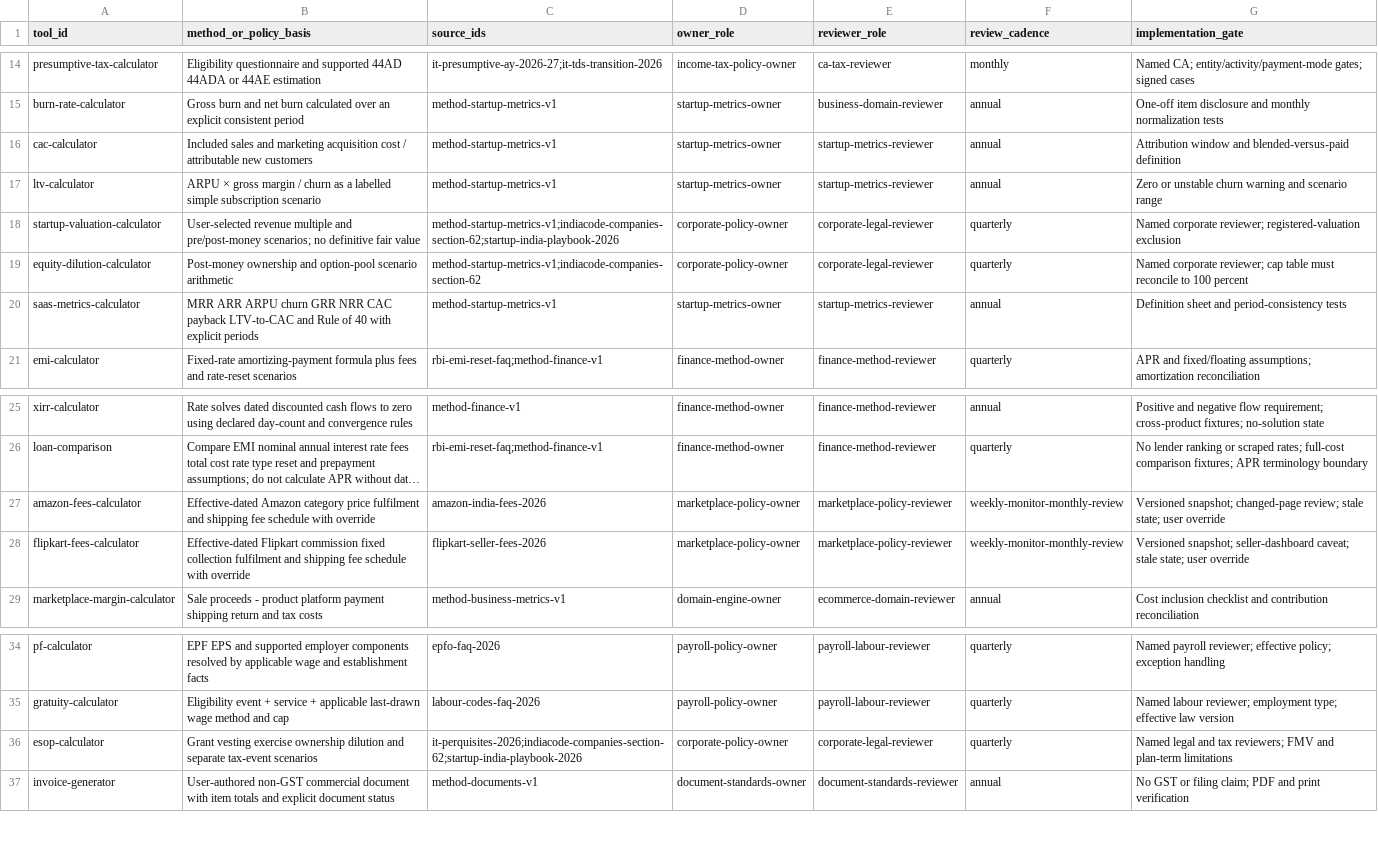
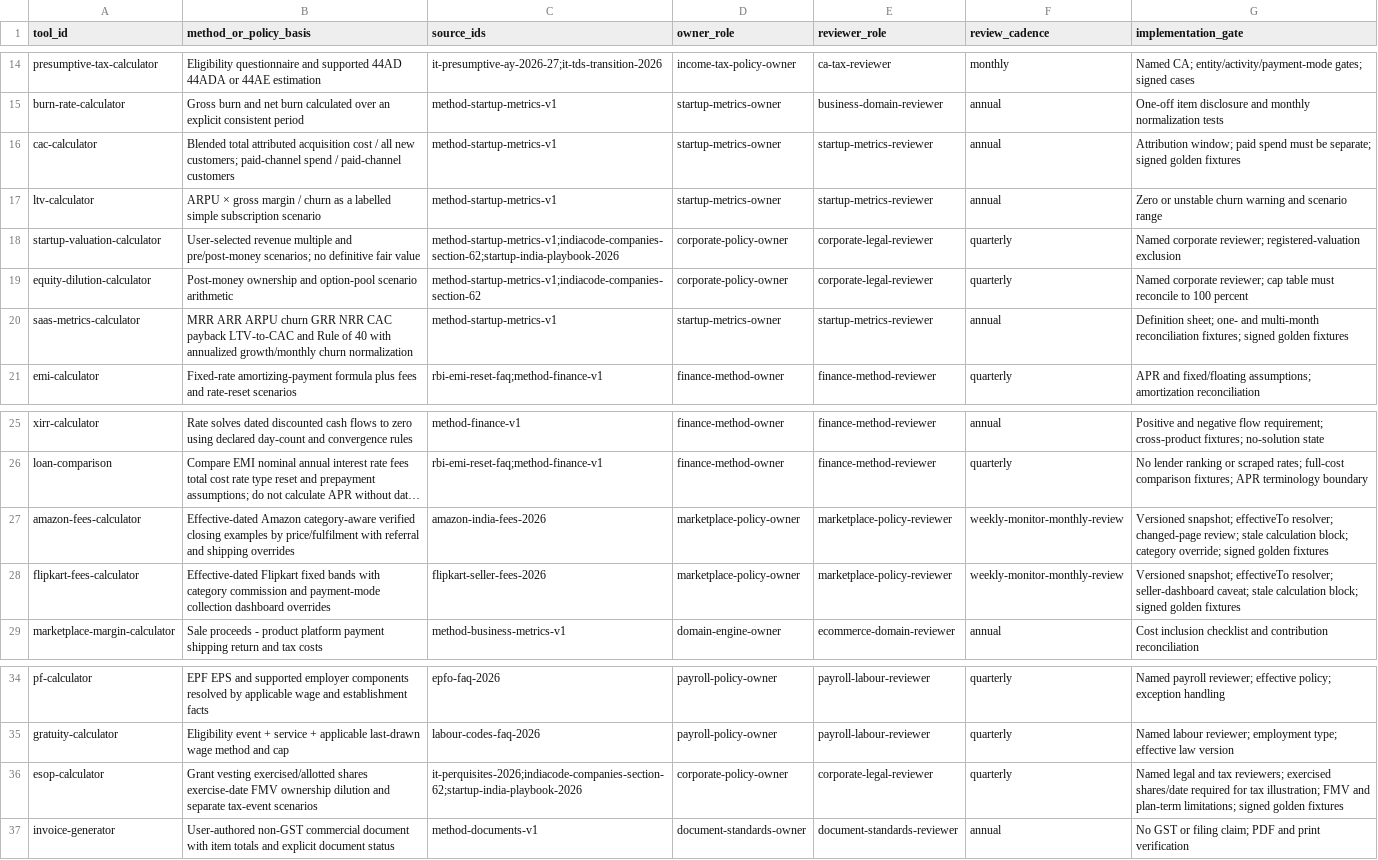
Before and after one commit to Bilal-03/karobarkit, a CSV file: docs/product-spec/business_toolkit_formula_policy_register.csv, drawn as a sheet; only a part is shown, gaps mark what is left out; long unchanged cells end in …; the diff names each change by its address in the sheet, - before the commit and + after, or states it on an @@ line.

```diff
--- a/docs/product-spec/business_toolkit_formula_policy_register.csv
+++ b/docs/product-spec/business_toolkit_formula_policy_register.csv
-B16 (method_or_policy_basis): Included sales and marketing acquisition cost / attributable new customers
+B16 (method_or_policy_basis): Blended total attributed acquisition cost / all new customers; paid-channel spend / paid-channel customers
-G16 (implementation_gate): Attribution window and blended-versus-paid definition
+G16 (implementation_gate): Attribution window; paid spend must be separate; signed golden fixtures
-B20 (method_or_policy_basis): …40 with explicit periods
+B20 (method_or_policy_basis): …40 with annualized growth/monthly churn normalization
-G20 (implementation_gate): Definition sheet and period-consistency tests
+G20 (implementation_gate): Definition sheet; one- and multi-month reconciliation fixtures; signed golden fixtures
-B27 (method_or_policy_basis): Effective-dated Amazon category price fulfilment and shipping fee schedule with override
+B27 (method_or_policy_basis): Effective-dated Amazon category-aware verified closing examples by price/fulfilment with referral and shipping overrides
-G27 (implementation_gate): Versioned snapshot; changed-page review; stale state; user override
+G27 (implementation_gate): Versioned snapshot; effectiveTo resolver; changed-page review; stale calculation block; category override; signed golden fixtures
-B28 (method_or_policy_basis): Effective-dated Flipkart commission fixed collection fulfilment and shipping fee schedule with override
+B28 (method_or_policy_basis): Effective-dated Flipkart fixed bands with category commission and payment-mode collection dashboard overrides
-G28 (implementation_gate): Versioned snapshot; seller-dashboard caveat; stale state; user override
+G28 (implementation_gate): Versioned snapshot; effectiveTo resolver; seller-dashboard caveat; stale calculation block; signed golden fixtures
-B36 (method_or_policy_basis): Grant vesting exercise ownership dilution…
+B36 (method_or_policy_basis): Grant vesting exercised/allotted shares exercise-date FMV ownership dilution…
-G36 (implementation_gate): …tax reviewers; FMV and plan-term limitations
+G36 (implementation_gate): …tax reviewers; exercised shares/date required for tax illustration; FMV and plan-term limitations; signed golden fixtures
```
Also changed, not shown: docs/product-spec/business_toolkit_catalogue.csv, docs/product-spec/business_toolkit_source_library.csv, 20 other files.
